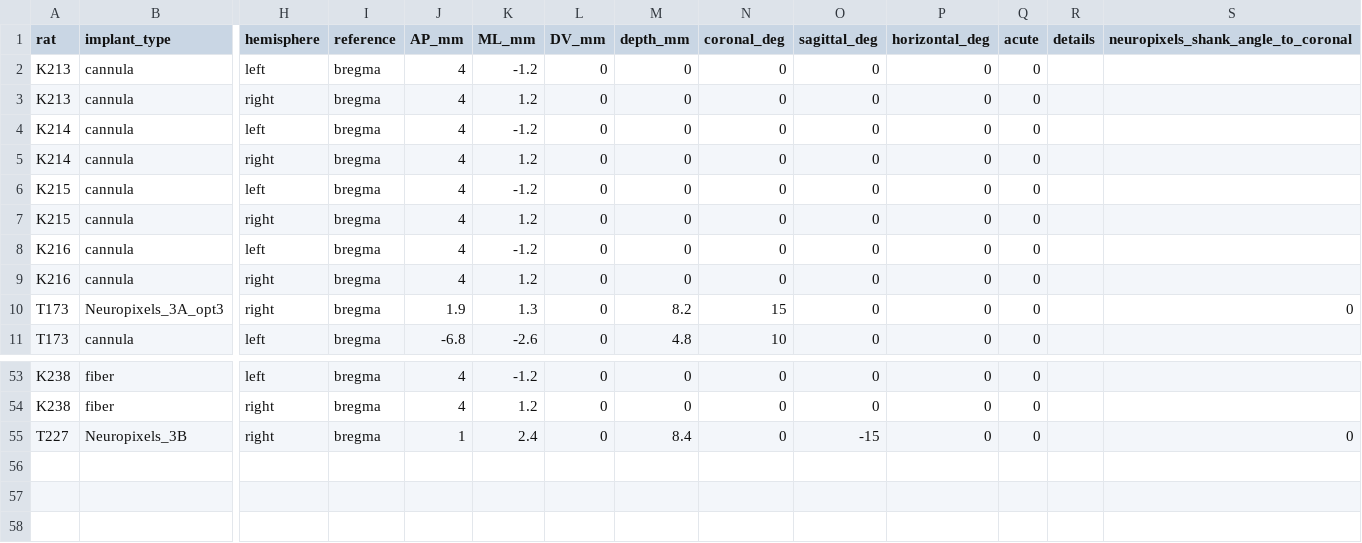
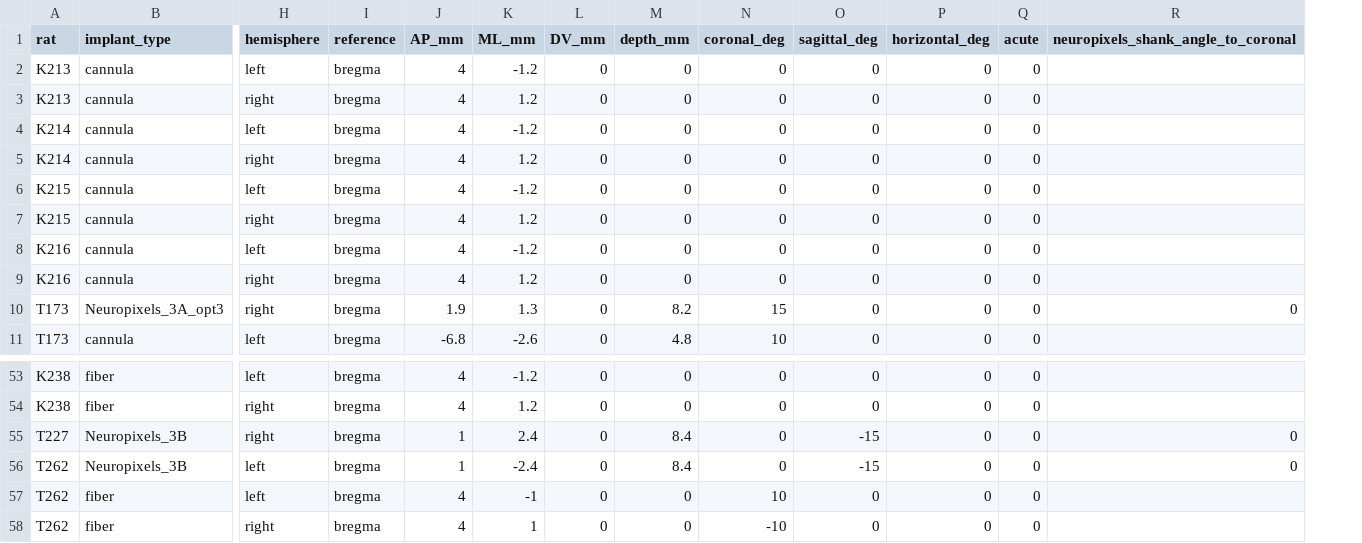
Before and after one commit to Brody-Lab/chronic_neuropixels, a CSV file: longevity/implant_log.csv, drawn as a sheet; only a part is shown, gaps mark what is left out; removed rows and columns are numbered as before the commit, all else as after; rows hold the shown columns only; the diff names each change by its address in the sheet, - before the commit and + after, or states it on an @@ line.

```diff
--- a/longevity/implant_log.csv
+++ b/longevity/implant_log.csv
-column R (details), empty
+row 56: T262 | Neuropixels_3B | left | bregma | 1 | -2.4 | 0 | 8.4 | 0 | -15 | 0 | 0 | 0
+row 57: T262 | fiber | left | bregma | 4 | -1 | 0 | 0 | 10 | 0 | 0 | 0
+row 58: T262 | fiber | right | bregma | 4 | 1 | 0 | 0 | -10 | 0 | 0 | 0
```
Also changed, not shown: 9 other files.
